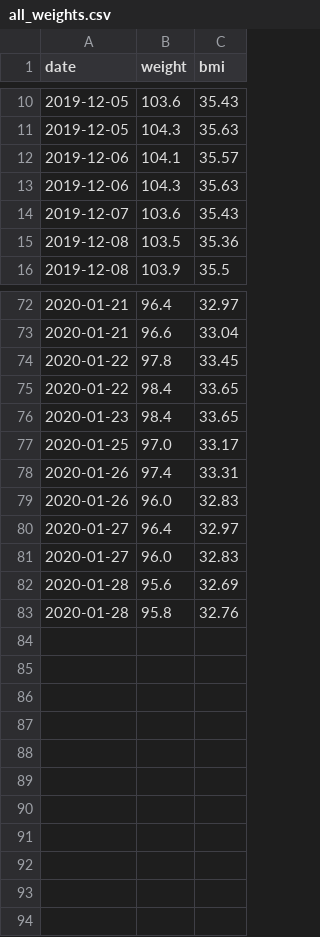
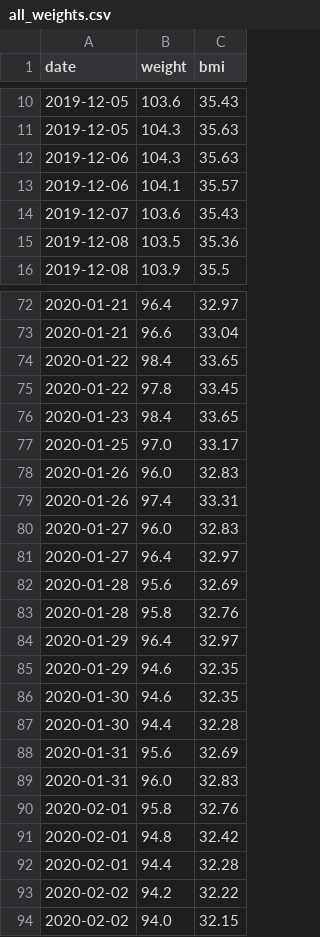
Before and after one commit to tsu-nera/yaseru, a CSV file: data/all_weights.csv, drawn as a sheet; only a part is shown, gaps mark what is left out; the diff covers the shown part only.

```diff
--- a/data/all_weights.csv
+++ b/data/all_weights.csv
@@ -11,4 +11,4 @@ date,weight,bmi
 2019-12-05,104.3,35.63
+2019-12-06,104.3,35.63
 2019-12-06,104.1,35.57
-2019-12-06,104.3,35.63
 2019-12-07,103.6,35.43
@@ -73,11 +73,22 @@ date,weight,bmi
 2020-01-21,96.6,33.04
+2020-01-22,98.4,33.65
 2020-01-22,97.8,33.45
-2020-01-22,98.4,33.65
 2020-01-23,98.4,33.65
 2020-01-25,97.0,33.17
+2020-01-26,96.0,32.83
 2020-01-26,97.4,33.31
-2020-01-26,96.0,32.83
+2020-01-27,96.0,32.83
 2020-01-27,96.4,32.97
-2020-01-27,96.0,32.83
 2020-01-28,95.6,32.69
 2020-01-28,95.8,32.76
+2020-01-29,96.4,32.97
+2020-01-29,94.6,32.35
+2020-01-30,94.6,32.35
+2020-01-30,94.4,32.28
+2020-01-31,95.6,32.69
+2020-01-31,96.0,32.83
+2020-02-01,95.8,32.76
+2020-02-01,94.8,32.42
+2020-02-01,94.4,32.28
+2020-02-02,94.2,32.22
+2020-02-02,94.0,32.15
```
Also changed, not shown: 11 moved rows elsewhere in this file, data/all_calories.csv, 1 other file.
